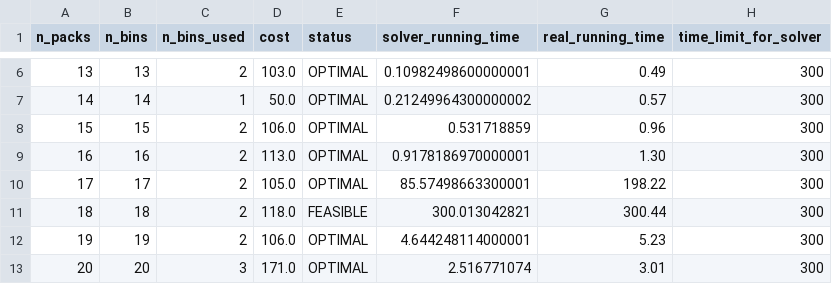
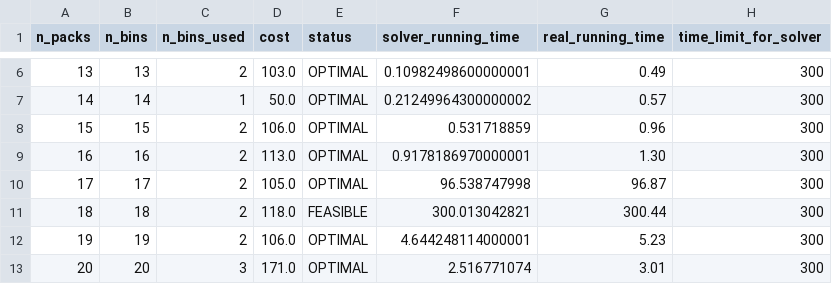
Before and after one commit to phannhat17/mini-project-optimization, a CSV file: results/results_CP1/results_CP1_300_1.csv, drawn as a sheet; only a part is shown, gaps mark what is left out.

Commit message:
update time for test 17

```diff
--- a/results/results_CP1/results_CP1_300_1.csv
+++ b/results/results_CP1/results_CP1_300_1.csv
@@ -9,3 +9,3 @@ n_packs, n_bins, n_bins_used, cost, status, solver_running_time, real_running_ti
 16,16,2,113.0,OPTIMAL,0.9178186970000001,1.30,300,
-17,17,2,105.0,OPTIMAL,85.57498663300001,198.22,300,
+17,17,2,105.0,OPTIMAL,96.538747998, 96.87,300,
 18,18,2,118.0,FEASIBLE,300.013042821,300.44,300,
```
Also changed, not shown: results/results_CP1/results_CP1_300_2.csv, 1 other file.
